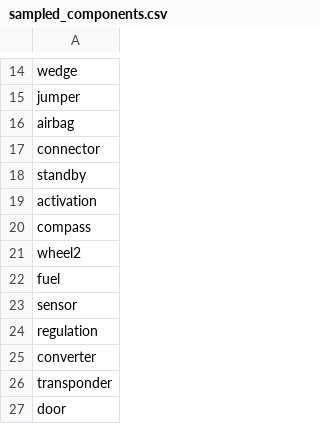
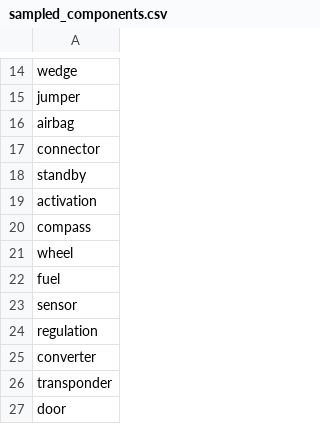
Before and after one commit to AnneroseEichel/EACL2023_Supplementary_Data, a CSV file: data/sampled_components.csv, drawn as a sheet; only a part is shown, gaps mark what is left out.

Commit message:
Initial commit

```diff
--- a/data/sampled_components.csv
+++ b/data/sampled_components.csv
@@ -20,3 +20,3 @@ activation
 compass
-wheel2
+wheel
 fuel
```
